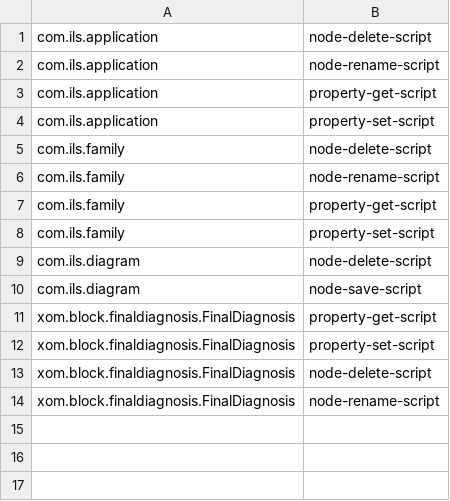
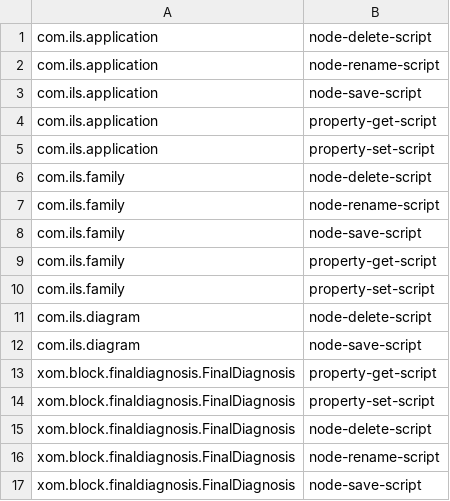
Before and after one commit to LeeGitXM/BlockLanguageToolkit, a CSV file: pylibs/clear-extensions.csv, drawn as a sheet.

Commit message:
Checkpoint for clone and save/delete extension functions.

```diff
--- a/pylibs/clear-extensions.csv
+++ b/pylibs/clear-extensions.csv
@@ -2,2 +2,3 @@ com.ils.application,node-delete-script,
 com.ils.application,node-rename-script,
+com.ils.application,node-save-script,
 com.ils.application,property-get-script,
@@ -6,2 +7,3 @@ com.ils.family,node-delete-script,
 com.ils.family,node-rename-script,
+com.ils.family,node-save-script,
 com.ils.family,property-get-script,
@@ -14 +16,2 @@ xom.block.finaldiagnosis.FinalDiagnosis,node-delete-script,
 xom.block.finaldiagnosis.FinalDiagnosis,node-rename-script,
+xom.block.finaldiagnosis.FinalDiagnosis,node-save-script,
```
Also changed, not shown: 10 other files.
